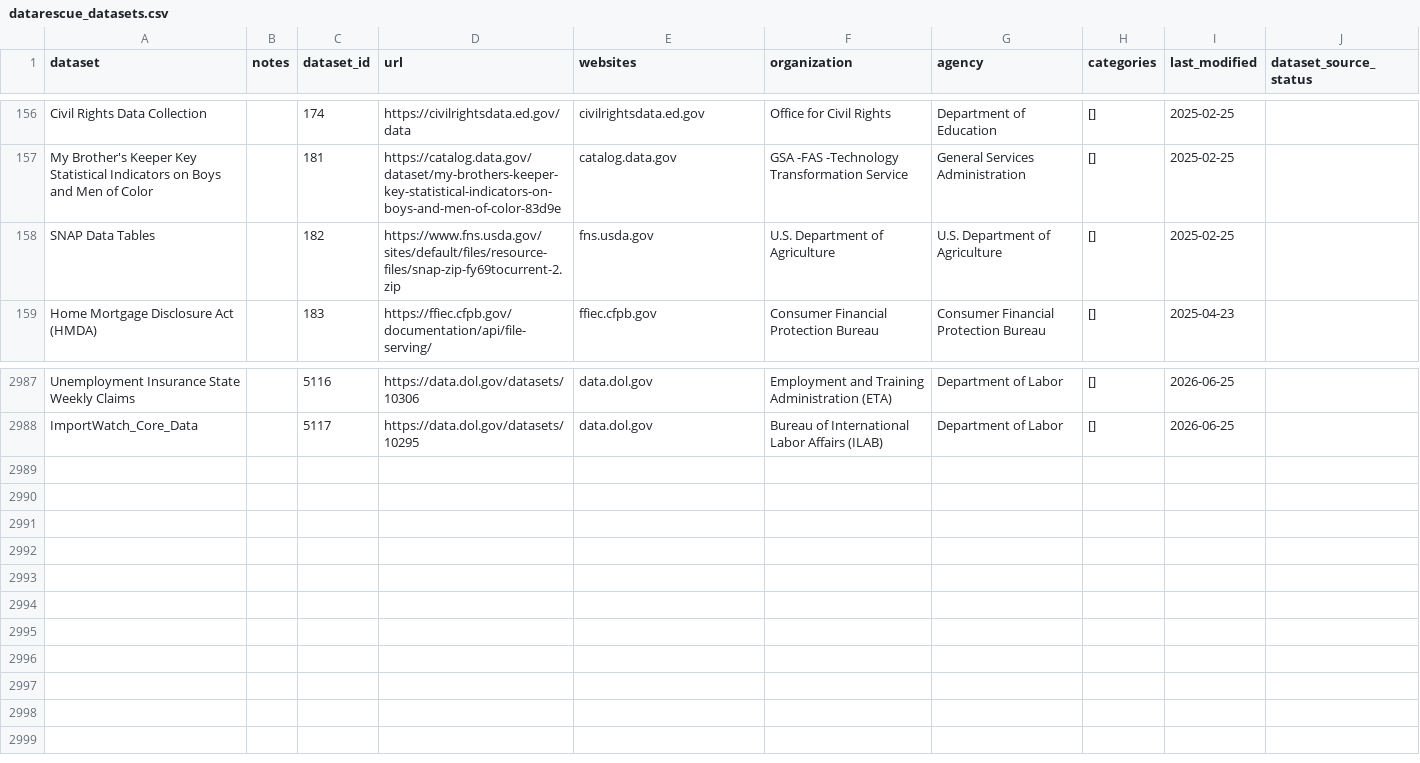
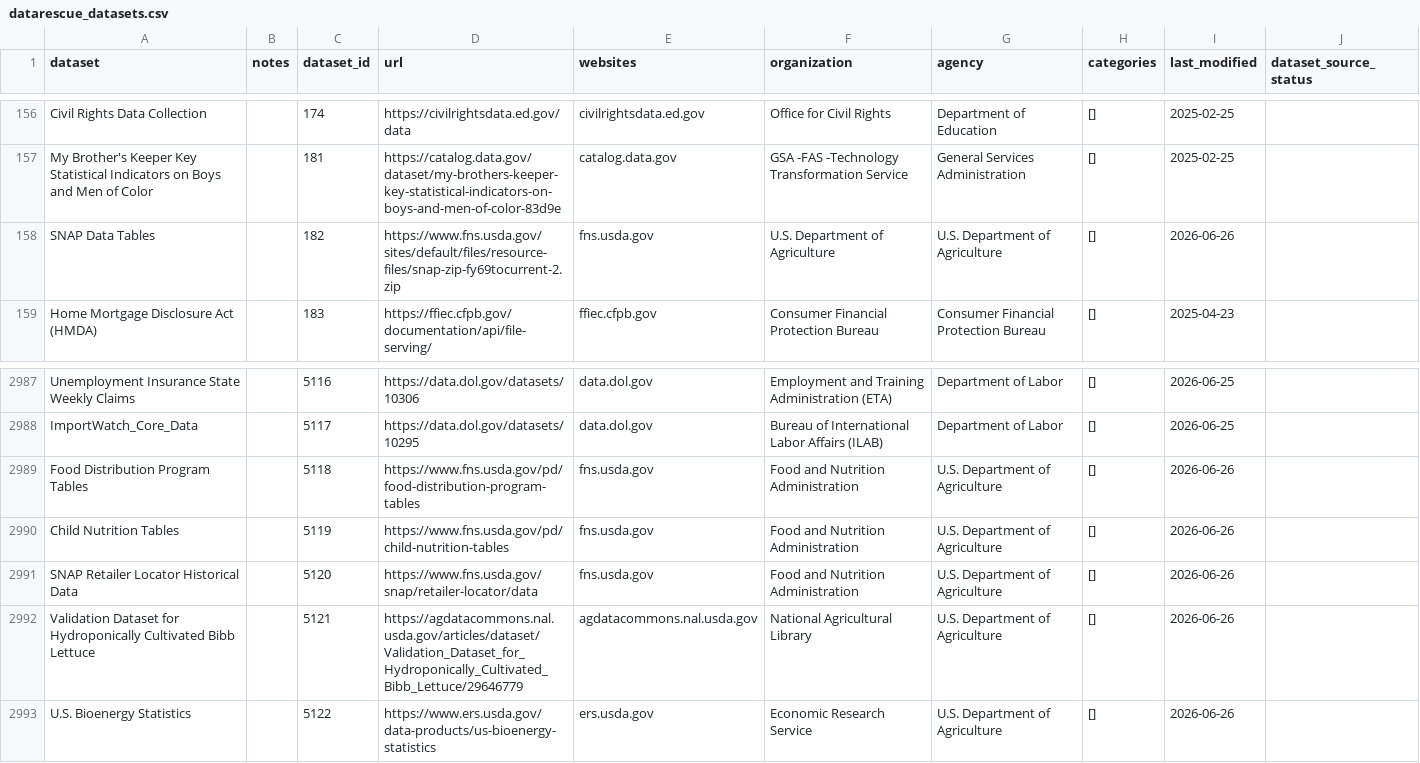
Before and after one commit to datarescueproject/portal, a CSV file: baserow_exports/datarescue_datasets.csv, drawn as a sheet; only a part is shown, gaps mark what is left out.

```diff
--- a/baserow_exports/datarescue_datasets.csv
+++ b/baserow_exports/datarescue_datasets.csv
@@ -157,3 +157,3 @@ Civil Rights Data Collection,,174,https://civilrightsdata.ed.gov/data,civilright
 My Brother's Keeper Key Statistical Indicators on Boys and Men of Color,,181,https://catalog.data.gov/dataset/my-brothers-keeper-key-statistical-indicators-on-boys-and-men-of-color-83d9e,catalog.data.gov,GSA -FAS -Technology Transformation Service,General Services Administration,[],2025-02-25,
-SNAP Data Tables,,182,https://www.fns.usda.gov/sites/default/files/resource-files/snap-zip-fy69tocurrent-2.zip,fns.usda.gov,U.S. Department of Agriculture,U.S. Department of Agriculture,[],2025-02-25,
+SNAP Data Tables,,182,https://www.fns.usda.gov/sites/default/files/resource-files/snap-zip-fy69tocurrent-2.zip,fns.usda.gov,U.S. Department of Agriculture,U.S. Department of Agriculture,[],2026-06-26,
 Home Mortgage Disclosure Act (HMDA),,183,https://ffiec.cfpb.gov/documentation/api/file-serving/,ffiec.cfpb.gov,Consumer Financial Protection Bureau,Consumer Financial Protection Bureau,[],2025-04-23,
@@ -2988 +2988,6 @@ Unemployment Insurance State Weekly Claims,,5116,https://data.dol.gov/datasets/1
 ImportWatch_Core_Data,,5117,https://data.dol.gov/datasets/10295,data.dol.gov,Bureau of International Labor Affairs (ILAB),Department of Labor,[],2026-06-25,
+Food Distribution Program Tables,,5118,https://www.fns.usda.gov/pd/food-distribution-program-tables,fns.usda.gov,Food and Nutrition Administration,U.S. Department of Agriculture,[],2026-06-26,
+Child Nutrition Tables,,5119,https://www.fns.usda.gov/pd/child-nutrition-tables,fns.usda.gov,Food and Nutrition Administration,U.S. Department of Agriculture,[],2026-06-26,
+SNAP Retailer Locator Historical Data,,5120,https://www.fns.usda.gov/snap/retailer-locator/data,fns.usda.gov,Food and Nutrition Administration,U.S. Department of Agriculture,[],2026-06-26,
+Validation Dataset for Hydroponically Cultivated Bibb Lettuce,,5121,https://agdatacommons.nal.usda.gov/articles/dataset/Validation_Dataset_for_Hydroponically_Cultivated_Bibb_Lettuce/29646779,agdatacommons.nal.usda.gov,National Agricultural Library,U.S. Department of Agriculture,[],2026-06-26,
+U.S. Bioenergy Statistics,,5122,https://www.ers.usda.gov/data-products/us-bioenergy-statistics,ers.usda.gov,Economic Research Service,U.S. Department of Agriculture,[],2026-06-26,
```
Also changed, not shown: baserow_exports/datarescue_organizations.csv, 1 other file.
